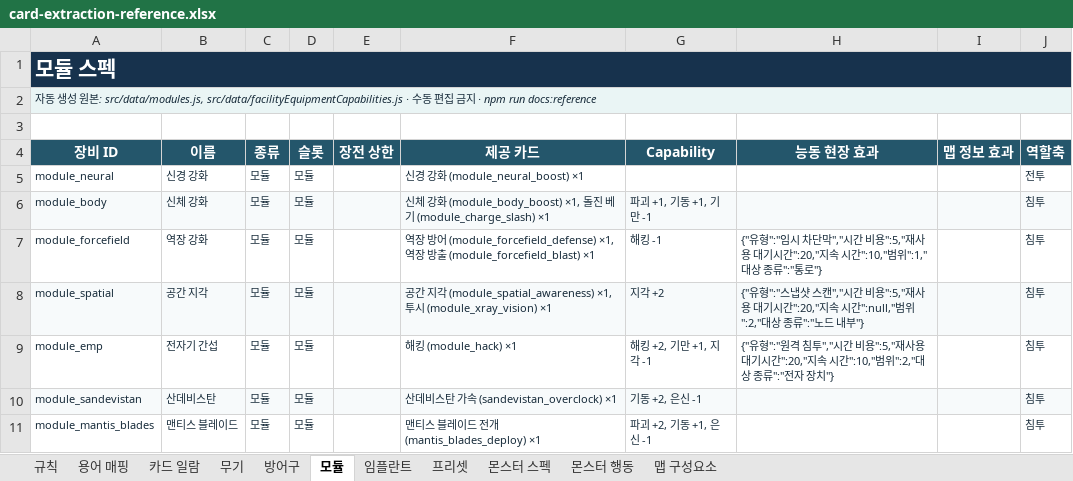
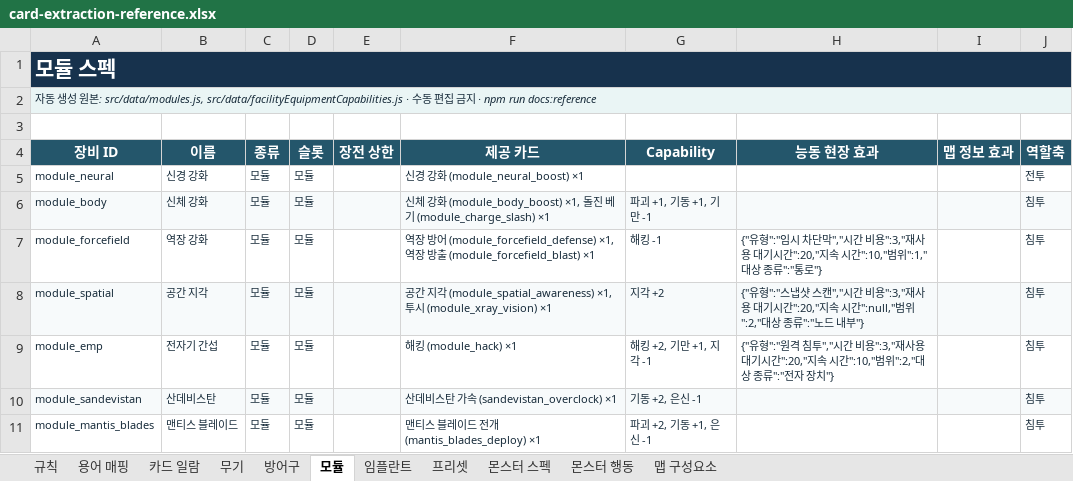
Before and after one commit to an004005/proto-card-ext, an Excel workbook: docs/card-extraction-reference.xlsx, sheet 모듈, drawn as a sheet; values as stored, in another font and other column widths than the file's, no borders; the diff names each change by its address in the sheet, - before the commit and + after, or states it on an @@ line.

```diff
--- a/docs/card-extraction-reference.xlsx (sheet 모듈)
+++ b/docs/card-extraction-reference.xlsx (sheet 모듈)
-H7 (능동 현장 효과): …간 비용":5,"재사용…
+H7 (능동 현장 효과): …간 비용":3,"재사용…
-H8 (능동 현장 효과): …간 비용":5,"재사용…
+H8 (능동 현장 효과): …간 비용":3,"재사용…
-H9 (능동 현장 효과): …간 비용":5,"재사용…
+H9 (능동 현장 효과): …간 비용":3,"재사용…
```
Also changed, not shown: sheet 맵 구성요소, sheet 규칙, sheet 무기, 20 other files.
